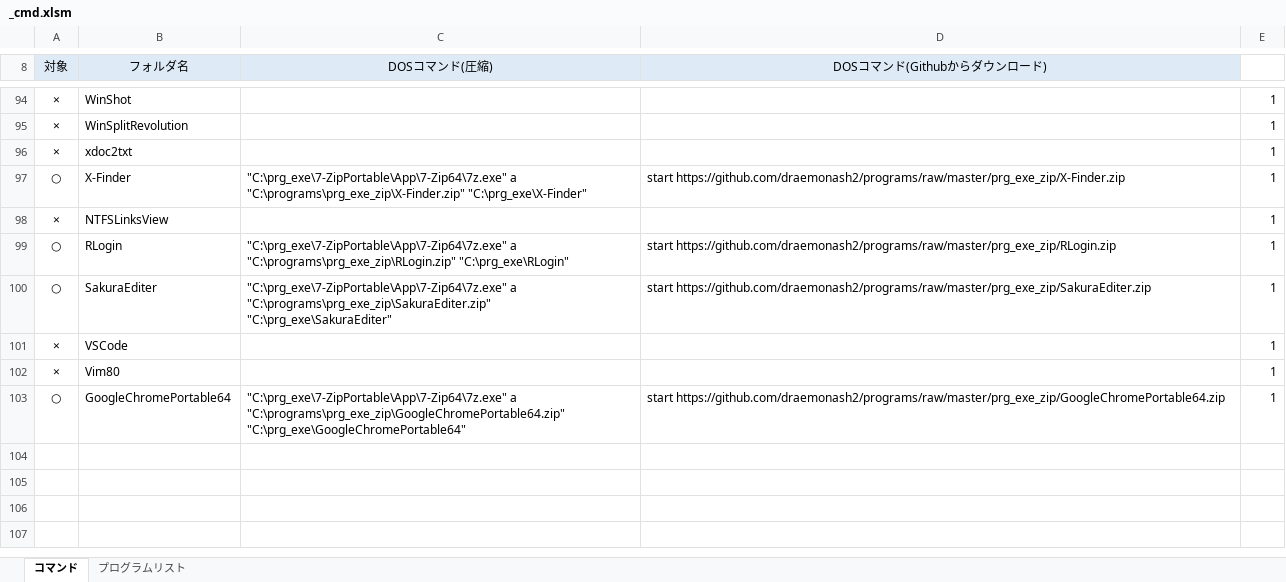
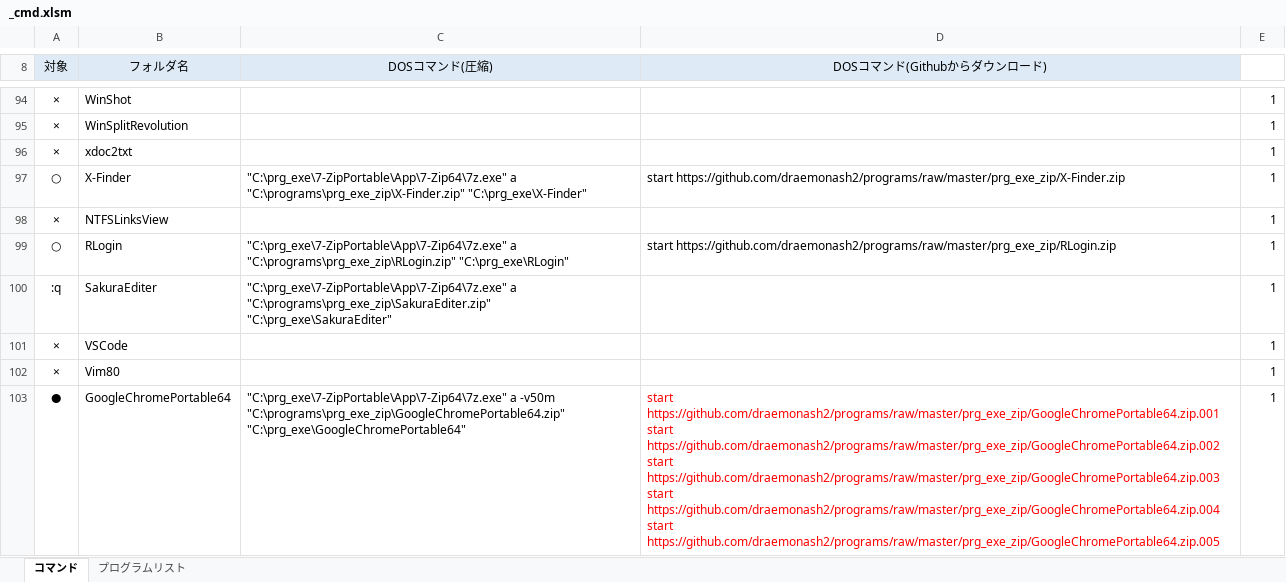
Before and after one commit to draemonash2/programs, an Excel workbook: prg_exe_zip/_cmd.xlsm, sheet コマンド, drawn as a sheet; only a part is shown, gaps mark what is left out; values as stored, in another font and other column widths than the file's, no borders; charts and pictures not drawn; ↵ is a line break in a cell; the diff names each change by its address in the sheet, - before the commit and + after, or states it on an @@ line.

```diff
--- a/prg_exe_zip/_cmd.xlsm (sheet コマンド)
+++ b/prg_exe_zip/_cmd.xlsm (sheet コマンド)
-A100 (対象): ○
+A100 (対象): :q
-D100 (DOSコマンド(Githubからダウンロード)): start https://github.com/draemonash2/programs/raw/master/prg_exe_zip/SakuraEditer.zip
+D100 (DOSコマンド(Githubからダウンロード)): (empty)
-A103 (対象): ○
+A103 (対象): ●
-C103 (DOSコマンド(圧縮)): "C:\prg_exe\7-ZipPortable\App\7-Zip64\7z.exe" a "C:\programs\prg_exe_zip\GoogleChromePortable64.zip" "C:\prg_exe\GoogleChromePortable64"
+C103 (DOSコマンド(圧縮)): "C:\prg_exe\7-ZipPortable\App\7-Zip64\7z.exe" a -v50m "C:\programs\prg_exe_zip\GoogleChromePortable64.zip" "C:\prg_exe\GoogleChromePortable64"
-D103 (DOSコマンド(Githubからダウンロード)): start https://github.com/draemonash2/programs/raw/master/prg_exe_zip/GoogleChromePortable64.zip
+D103 (DOSコマンド(Githubからダウンロード)): start https://github.com/draemonash2/programs/raw/master/prg_exe_zip/GoogleChromePortable64.zip.001 ↵ start https://github.com/draemonash2/programs/raw/master/prg_exe_zip/GoogleChromePortable64.zip.002 ↵ start https://github.com/draemonash2/programs/raw/master/prg_exe_zip/GoogleChromePortable64.zip.003 ↵ start https://github.com/draemonash2/programs/raw/master/prg_exe_zip/GoogleChromePortable64.zip.004 ↵ start https://github.com/draemonash2/programs/raw/master/prg_exe_zip/GoogleChromePortable64.zip.005
-D103 text colour: black
+D103 text colour: #FF0000
```
Also changed, not shown: formulas that keep their value, 37 other files.
